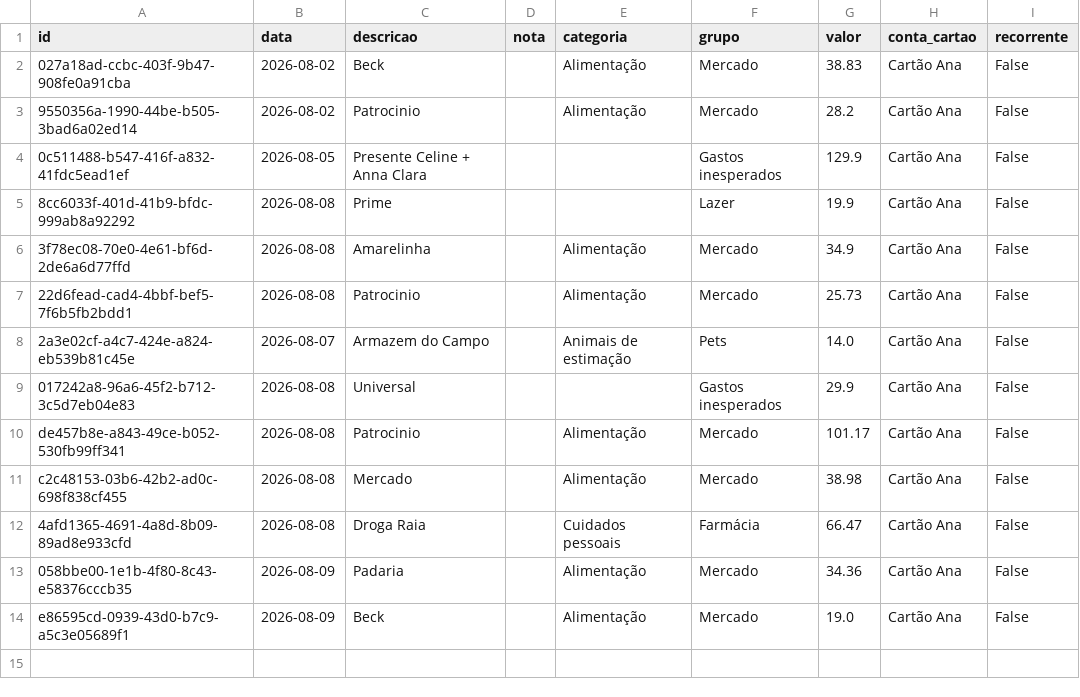
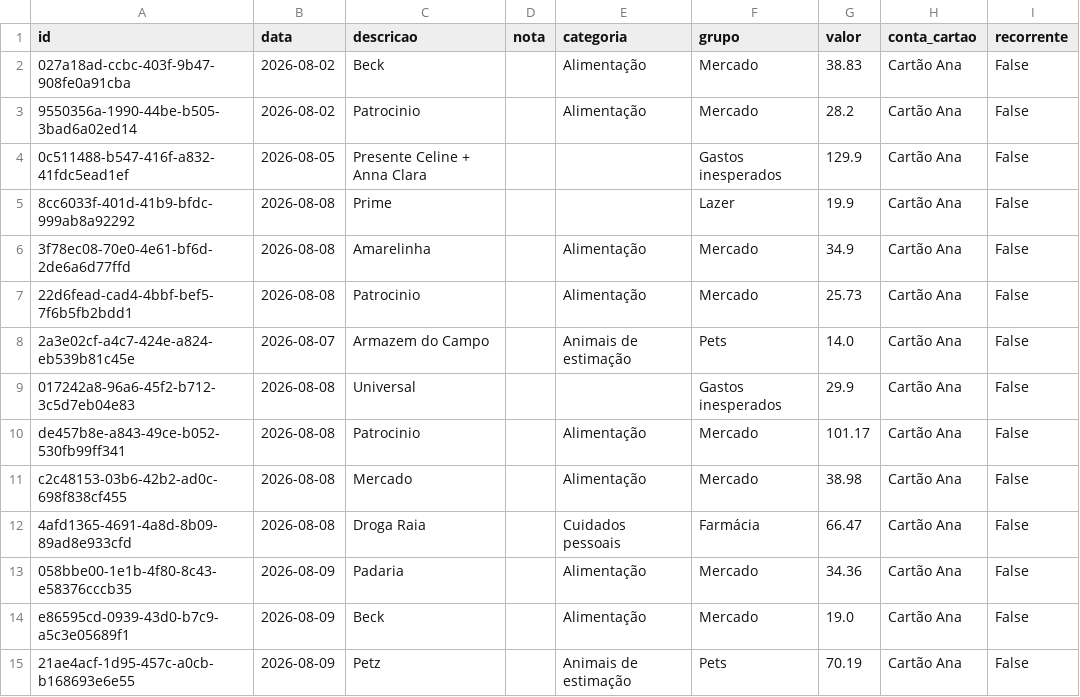
Before and after one commit to czrstar/finance-dashboard-zappro, a CSV file: data/monthly/transactions_2026-08.csv, drawn as a sheet; the diff names each change by its address in the sheet, - before the commit and + after, or states it on an @@ line.

Commit message:
auto: update data/monthly/transactions_2026-08.csv

```diff
--- a/data/monthly/transactions_2026-08.csv
+++ b/data/monthly/transactions_2026-08.csv
+row 15: 21ae4acf-1d95-457c-a0cb-b168693e6e55 | 2026-08-09 | Petz |  | Animais de estimação | Pets | 70.19 | Cartão Ana | False
```
